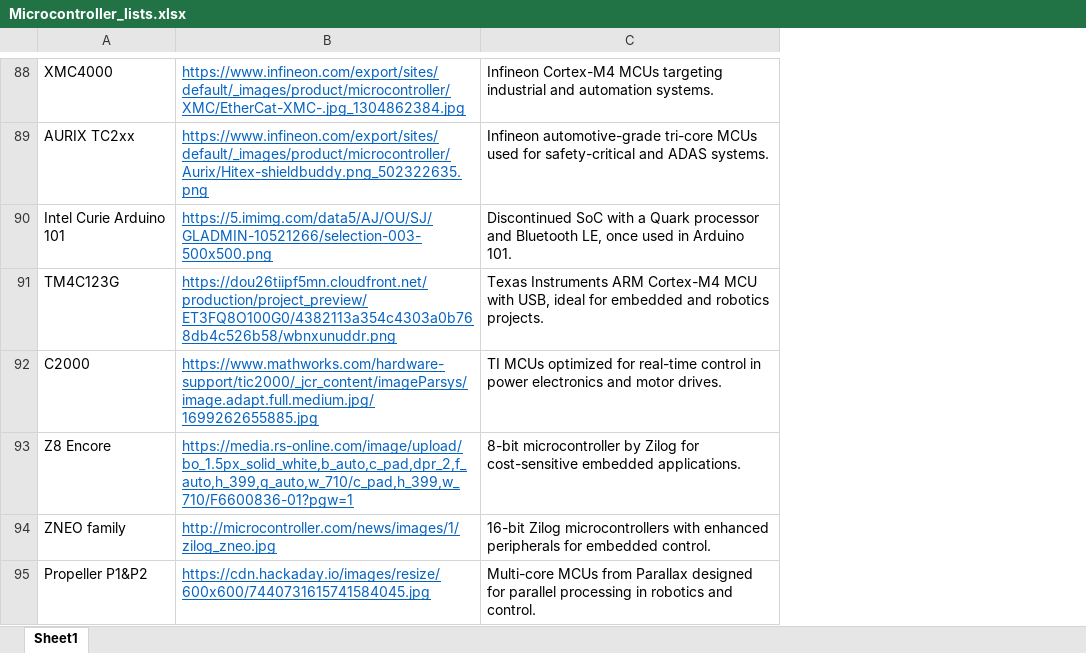
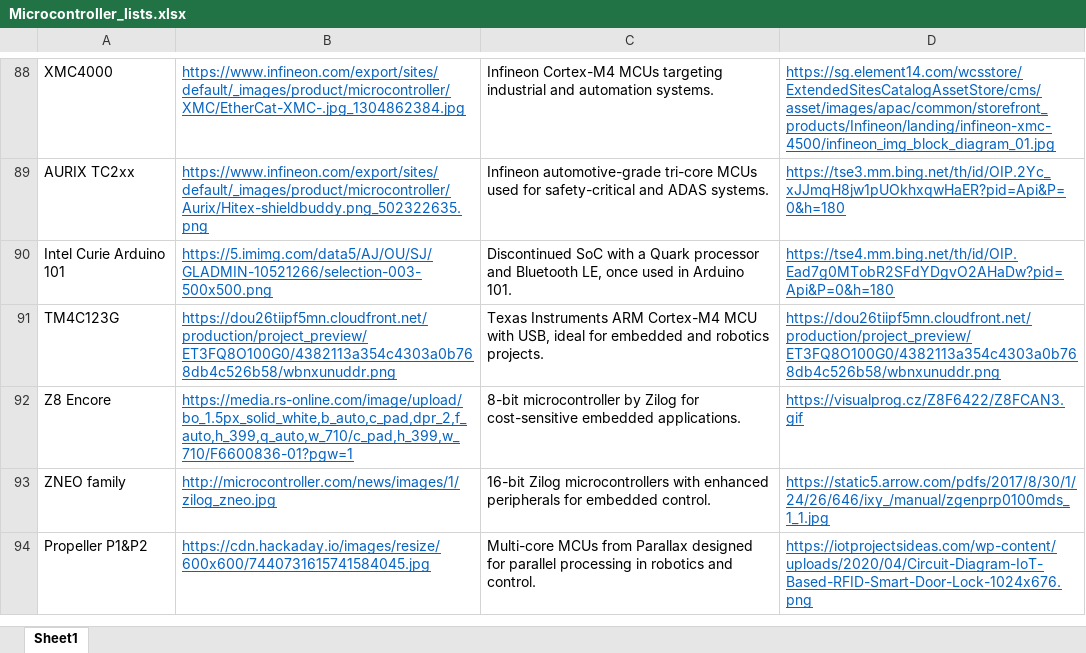
Before and after one commit to PCS-Global-Private-Limited/4044-Ashika-IOTBasics, an Excel workbook: Microcontroller_lists.xlsx, sheet Sheet1, drawn as a sheet; only a part is shown, gaps mark what is left out; values as stored, in another font and other column widths than the file's, no borders; removed rows and columns are numbered as before the commit, all else as after; the diff covers the shown part only; the diff names each change by its address in the sheet, - before the commit and + after, or states it on an @@ line.

Commit message:
Add files via upload

```diff
--- a/Microcontroller_lists.xlsx (sheet Sheet1)
+++ b/Microcontroller_lists.xlsx (sheet Sheet1)
+column D, rows 88-94: https://sg.element14.com/wcsstore/ExtendedSitesCatalogAssetStore/cms/asset/images/apac/common/storefront_products/Infineon/landing/infineon-xmc-4500/infineon_img_block_diagram_01.jpg | https://tse3.mm.bing.net/th/id/OIP.2Yc_xJJmqH8jw1pUOkhxqwHaER?pid=Api&P=0&h=180 | https://tse4.mm.bing.net/th/id/OIP.Ead7g0MTobR2SFdYDgvO2AHaDw?pid=Api&P=0&h=180 | https://dou26tiipf5mn.cloudfront.net/production/project_preview/ET3FQ8O100G0/4382113a354c4303a0b768db4c526b58/wbnxunuddr.png | https://visualprog.cz/Z8F6422/Z8FCAN3.gif | https://static5.arrow.com/pdfs/2017/8/30/1/24/26/646/ixy_/manual/zgenprp0100mds_1_1.jpg | https://iotprojectsideas.com/wp-content/uploads/2020/04/Circuit-Diagram-IoT-Based-RFID-Smart-Door-Lock-1024x676.png
-row 92: C2000 | https://www.mathworks.com/hardware-support/tic2000/_jcr_content/imageParsys/image.adapt.full.medium.jpg/1699262655885.jpg | TI MCUs optimized for real-time control in power electronics and motor drives.
```
Also changed, not shown: 1 added row, 2 removed rows and 1 edited cell elsewhere in this sheet.
